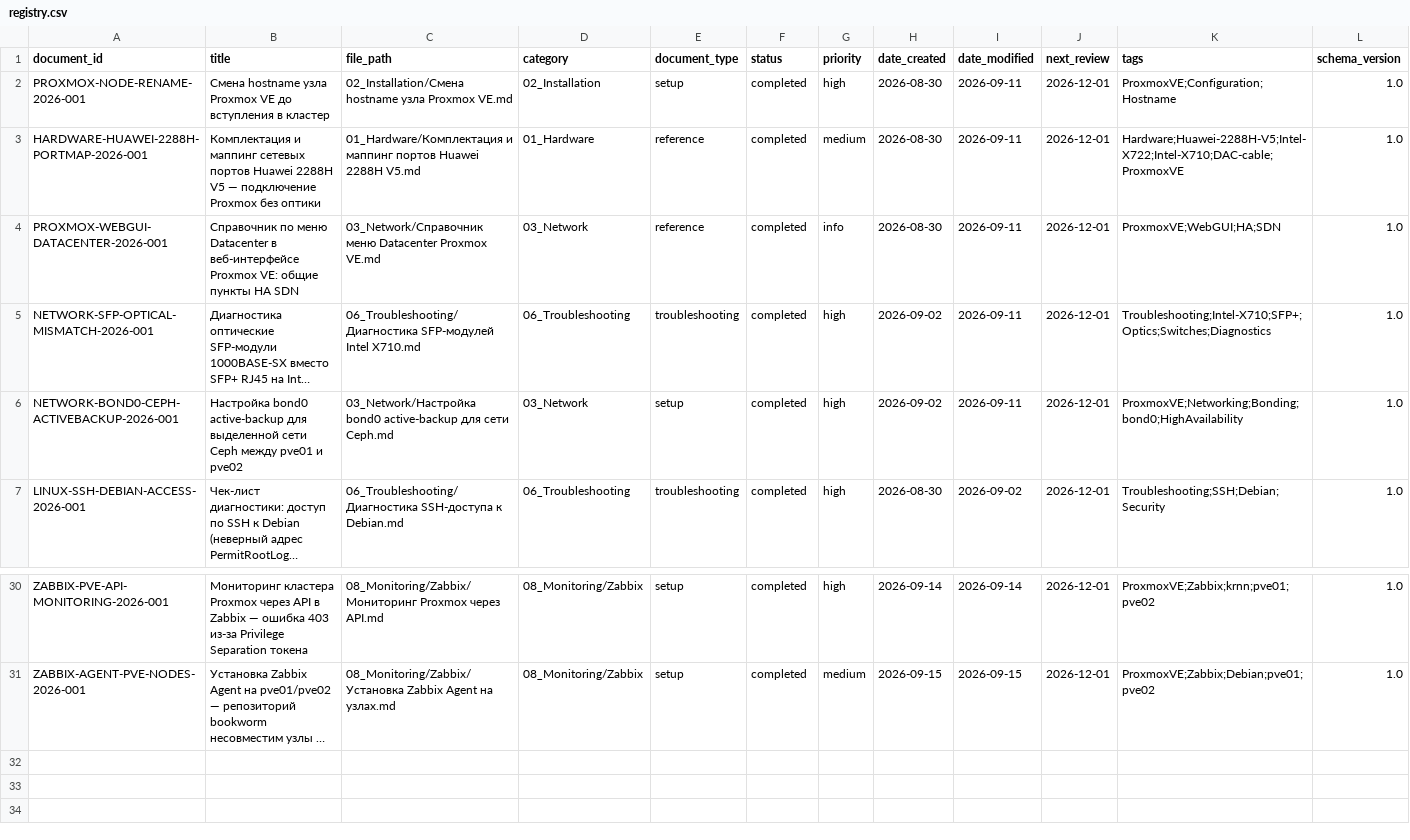
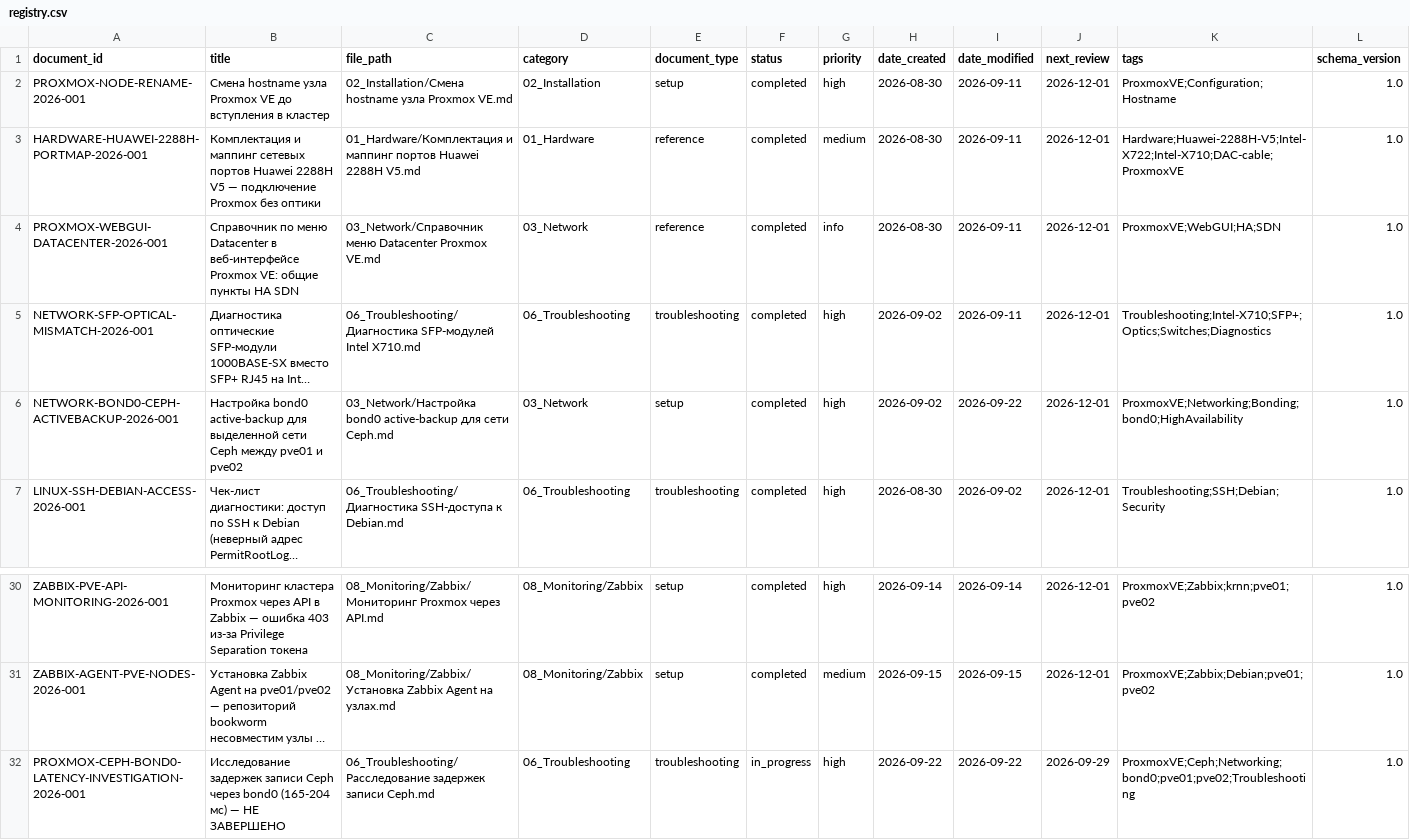
Before and after one commit to cladkyimaffin-hue/korona, a CSV file: Proxmox/00_Meta/registry.csv, drawn as a sheet; only a part is shown, gaps mark what is left out; long unchanged cells end in …; the diff names each change by its address in the sheet, - before the commit and + after, or states it on an @@ line.

```diff
--- a/Proxmox/00_Meta/registry.csv
+++ b/Proxmox/00_Meta/registry.csv
-I6 (date_modified): 2026-09-11
+I6 (date_modified): 2026-09-22
+row 32: PROXMOX-CEPH-BOND0-LATENCY-INVESTIGATION-2026-001 | Исследование задержек записи Ceph через bond0 (165-204 мс) — НЕ ЗАВЕРШЕНО | 06_Troubleshooting/Расследование задержек записи Ceph.md | 06_Troubleshooting | troubleshooting | in_progress | high | 2026-09-22 | 2026-09-22 | 2026-09-29 | ProxmoxVE;Ceph;Networking;bond0;pve01;pve02;Troubleshooting | 1.0
```
Also changed, not shown: 1 other file.
